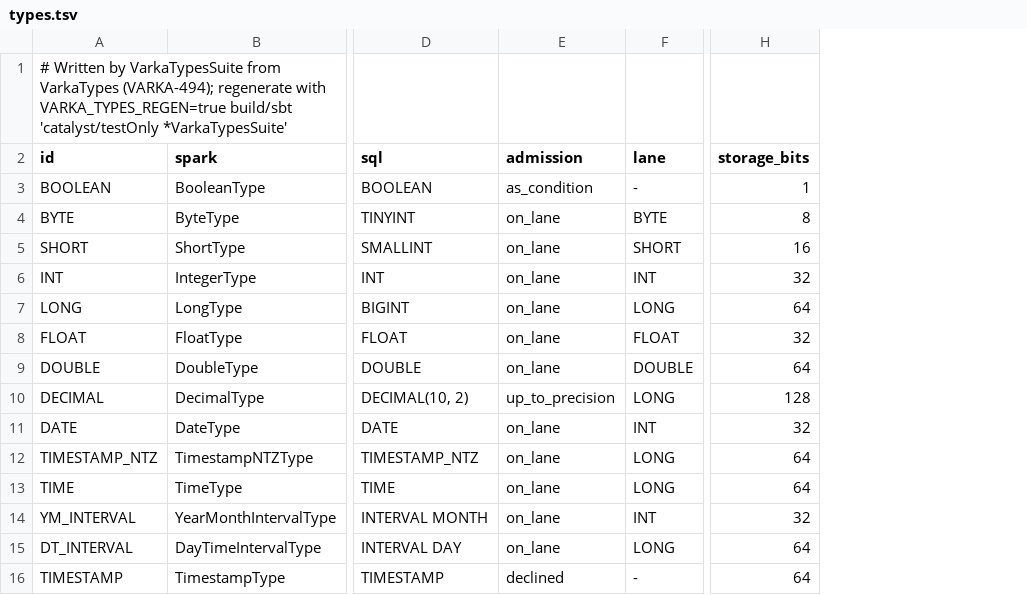
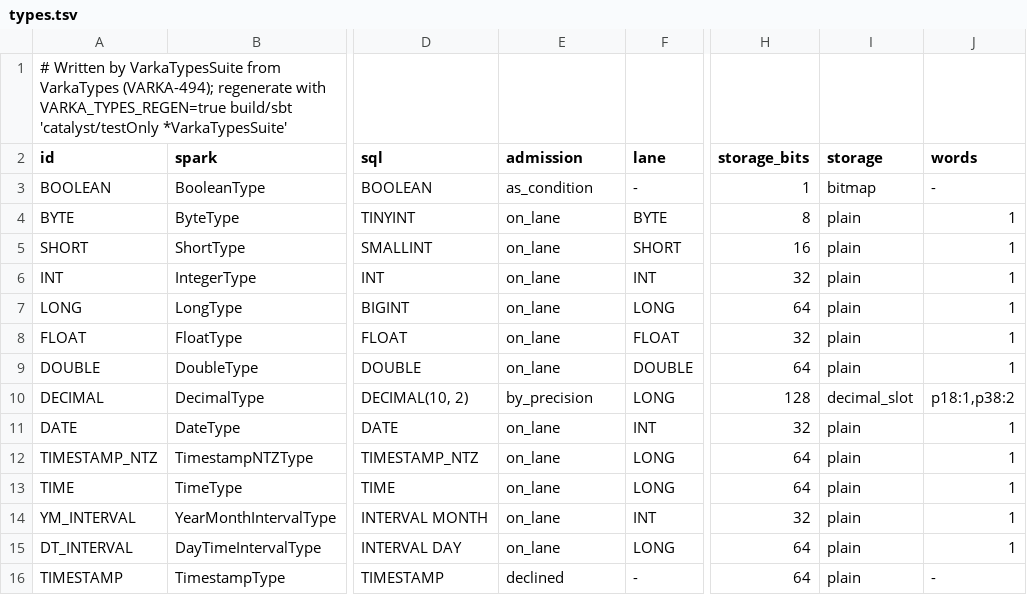
Before and after one commit to vecbricks/varka, a TSV file: sql/varka/types.tsv, drawn as a sheet; only a part is shown, gaps mark what is left out; the diff names each change by its address in the sheet, - before the commit and + after, or states it on an @@ line.

```diff
--- a/sql/varka/types.tsv
+++ b/sql/varka/types.tsv
+column I (storage), rows 3-16: bitmap | plain | plain | plain | plain | plain | plain | decimal_slot | plain | plain | plain | plain | plain | plain
+column J (words), rows 3-16: - | 1 | 1 | 1 | 1 | 1 | 1 | p18:1,p38:2 | 1 | 1 | 1 | 1 | 1 | -
-E10 (admission): up_to_precision
+E10 (admission): by_precision
```
Also changed, not shown: 7 other files.
